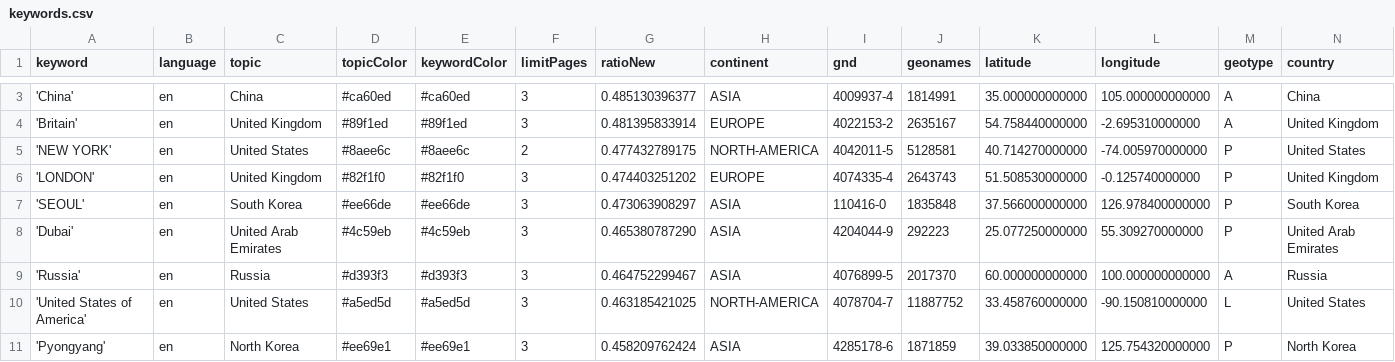
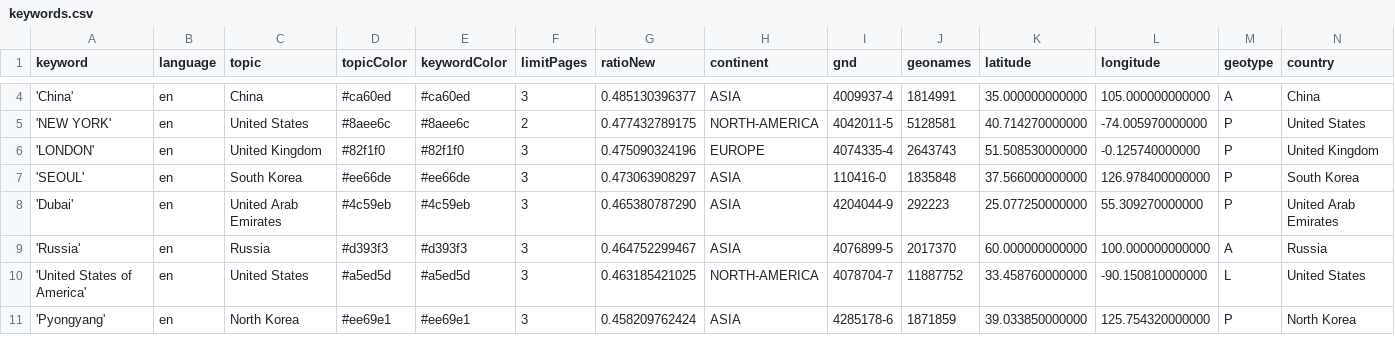
Before and after one commit to mizilett-news/locationWhisperer, a CSV file: keywords.csv, drawn as a sheet; only a part is shown, gaps mark what is left out; removed rows and columns are numbered as before the commit, all else as after; rows hold the shown columns only; the diff covers the shown part only; the diff names each change by its address in the sheet, - before the commit and + after, or states it on an @@ line.

```diff
--- a/keywords.csv
+++ b/keywords.csv
-row 4: 'Britain' | en | United Kingdom | #89f1ed | #89f1ed | 3 | 0.481395833914 | EUROPE | 4022153-2 | 2635167 | 54.758440000000 | -2.695310000000 | A | United Kingdom
-G6 (ratioNew): 0.474403251202
+G6 (ratioNew): 0.475090324196
```
Also changed, not shown: 5 added rows, 4 removed rows and 5 edited cells elsewhere in this file, csv/news_2026_04.csv, 1 other file.
